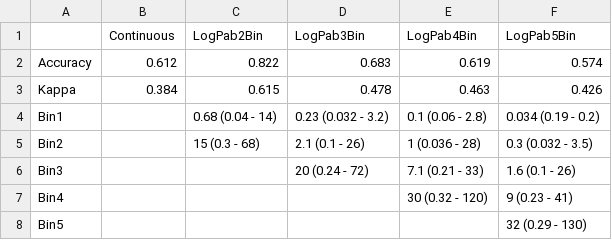
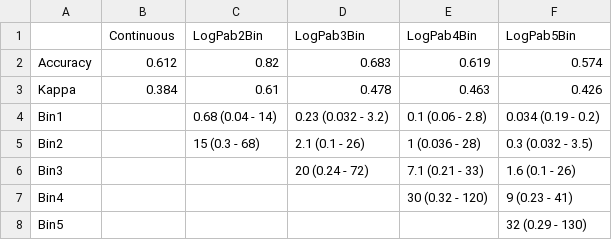
Before and after one commit to USEPA/CompTox-Expocast-Caco2, a CSV file: Honda_Caco2/results_for_paper/Tableqsprbinnumbersummary.csv, drawn as a sheet.

```diff
--- a/Honda_Caco2/results_for_paper/Tableqsprbinnumbersummary.csv
+++ b/Honda_Caco2/results_for_paper/Tableqsprbinnumbersummary.csv
@@ -1,4 +1,4 @@
 "","Continuous","LogPab2Bin","LogPab3Bin","LogPab4Bin","LogPab5Bin"
-"Accuracy",0.612,"0.822","0.683","0.619","0.574"
-"Kappa",0.384,"0.615","0.478","0.463","0.426"
+"Accuracy",0.612,"0.82","0.683","0.619","0.574"
+"Kappa",0.384,"0.61","0.478","0.463","0.426"
 "Bin1",,"0.68 (0.04 - 14)","0.23 (0.032 - 3.2)","0.1 (0.06 - 2.8)","0.034 (0.19 - 0.2)"
```
Also changed, not shown: 26 other files.
